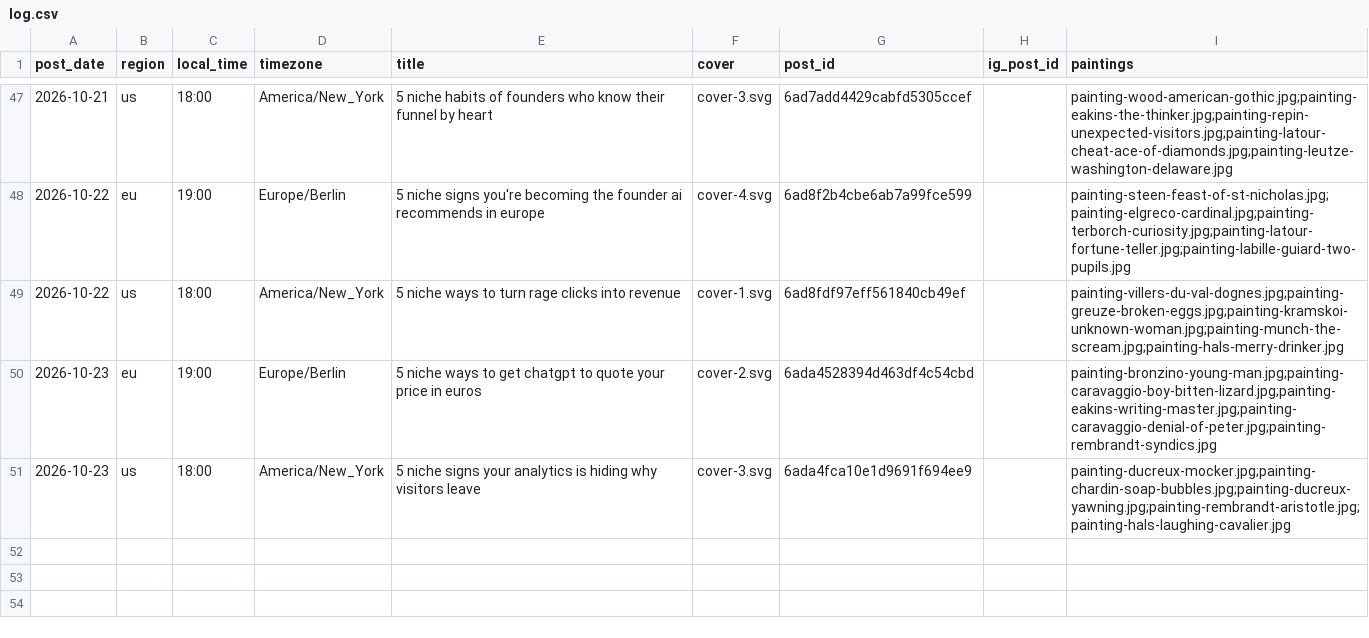
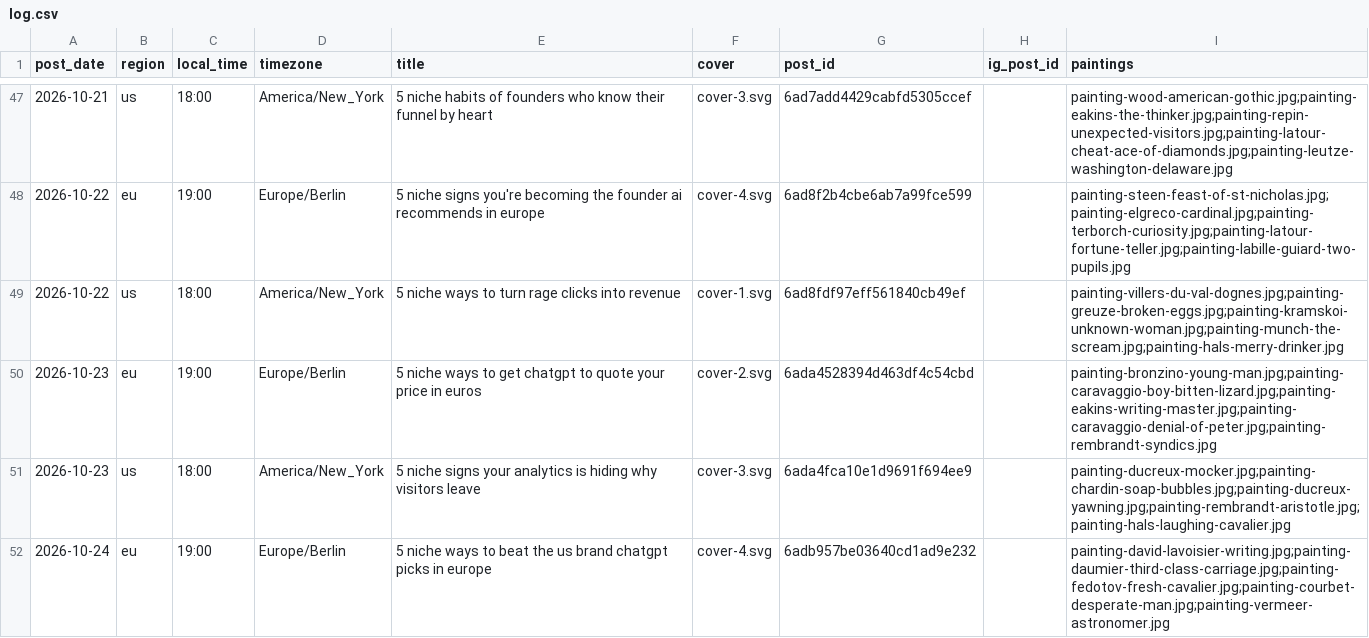
Before and after one commit to MinuraKariyawasam/social-imgs, a CSV file: log.csv, drawn as a sheet; only a part is shown, gaps mark what is left out.

```diff
--- a/log.csv
+++ b/log.csv
@@ -51 +51,2 @@ post_date,region,local_time,timezone,title,cover,post_id,ig_post_id,paintings
 2026-10-23,us,18:00,America/New_York,5 niche signs your analytics is hiding why visitors leave,cover-3.svg,6ada4fca10e1d9691f694ee9,,painting-ducreux-mocker.jpg;painting-chardin-soap-bubbles.jpg;painting-ducreux-yawning.jpg;painting-rembrandt-aristotle.jpg;painting-hals-laughing-cavalier.jpg
+2026-10-24,eu,19:00,Europe/Berlin,5 niche ways to beat the us brand chatgpt picks in europe,cover-4.svg,6adb957be03640cd1ad9e232,,painting-david-lavoisier-writing.jpg;painting-daumier-third-class-carriage.jpg;painting-fedotov-fresh-cavalier.jpg;painting-courbet-desperate-man.jpg;painting-vermeer-astronomer.jpg
```
Also changed, not shown: plans/2026-10-24.csv, 1 other file.
